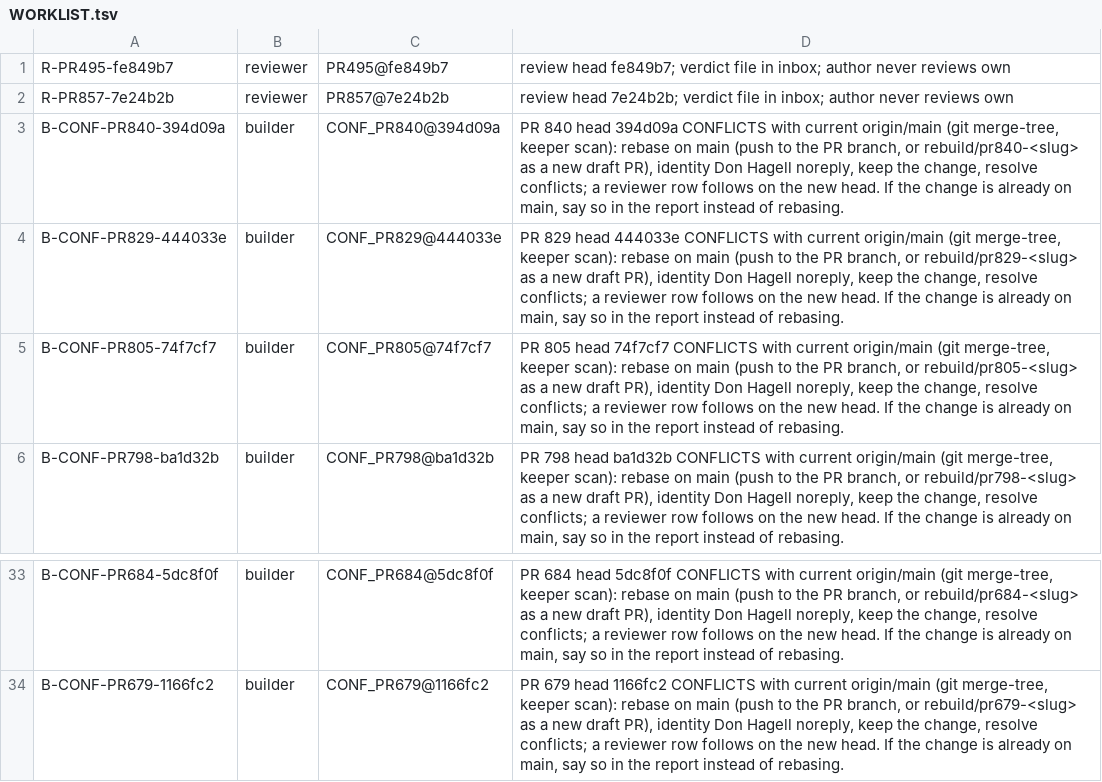
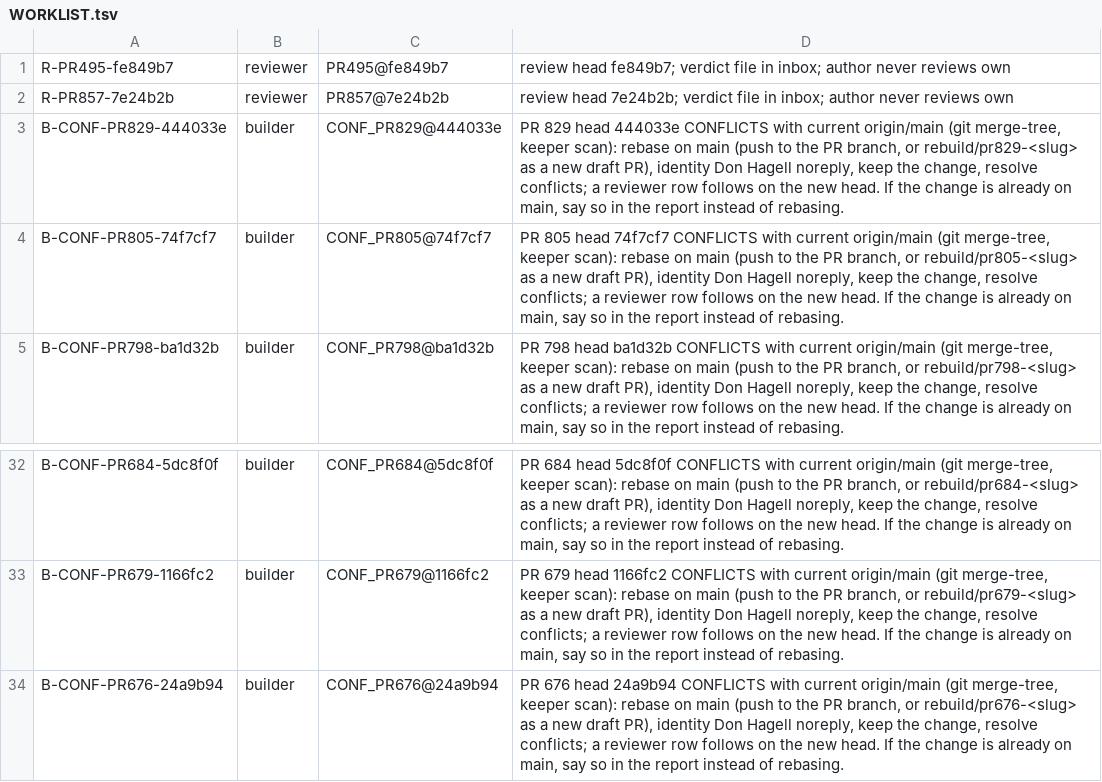
Before and after one commit to SpinStateLabs/field-platform, a TSV file: comms/WORKLIST.tsv, drawn as a sheet; only a part is shown, gaps mark what is left out.

```diff
--- a/comms/WORKLIST.tsv
+++ b/comms/WORKLIST.tsv
@@ -2,3 +2,2 @@ R-PR495-fe849b7	reviewer	PR495@fe849b7	review head fe849b7; verdict file in inbo
 R-PR857-7e24b2b	reviewer	PR857@7e24b2b	review head 7e24b2b; verdict file in inbox; author never reviews own
-B-CONF-PR840-394d09a	builder	CONF_PR840@394d09a	PR 840 head 394d09a CONFLICTS with current origin/main (git merge-tree, keeper scan): rebase on main (push to the PR branch, or rebuild/pr840-<slug> as a new draft PR), identity Don Hagell noreply, keep the change, resolve conflicts; a reviewer row follows on the new head. If the change is already on main, say so in the report instead of rebasing.
 B-CONF-PR829-444033e	builder	CONF_PR829@444033e	PR 829 head 444033e CONFLICTS with current origin/main (git merge-tree, keeper scan): rebase on main (push to the PR branch, or rebuild/pr829-<slug> as a new draft PR), identity Don Hagell noreply, keep the change, resolve conflicts; a reviewer row follows on the new head. If the change is already on main, say so in the report instead of rebasing.
@@ -34 +33,2 @@ B-CONF-PR684-5dc8f0f	builder	CONF_PR684@5dc8f0f	PR 684 head 5dc8f0f CONFLICTS wi
 B-CONF-PR679-1166fc2	builder	CONF_PR679@1166fc2	PR 679 head 1166fc2 CONFLICTS with current origin/main (git merge-tree, keeper scan): rebase on main (push to the PR branch, or rebuild/pr679-<slug> as a new draft PR), identity Don Hagell noreply, keep the change, resolve conflicts; a reviewer row follows on the new head. If the change is already on main, say so in the report instead of rebasing.
+B-CONF-PR676-24a9b94	builder	CONF_PR676@24a9b94	PR 676 head 24a9b94 CONFLICTS with current origin/main (git merge-tree, keeper scan): rebase on main (push to the PR branch, or rebuild/pr676-<slug> as a new draft PR), identity Don Hagell noreply, keep the change, resolve conflicts; a reviewer row follows on the new head. If the change is already on main, say so in the report instead of rebasing.
```
Also changed, not shown: comms/WORKLIST.archive.tsv.
